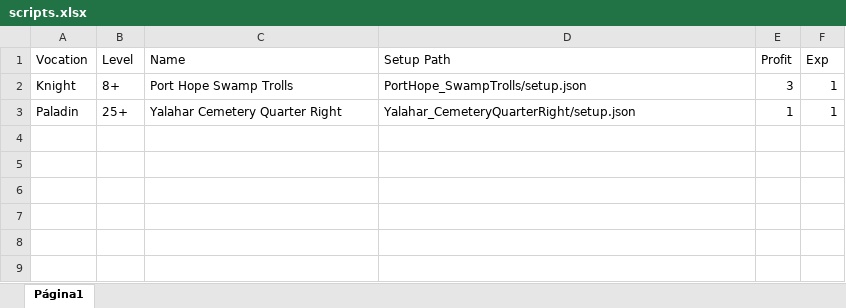
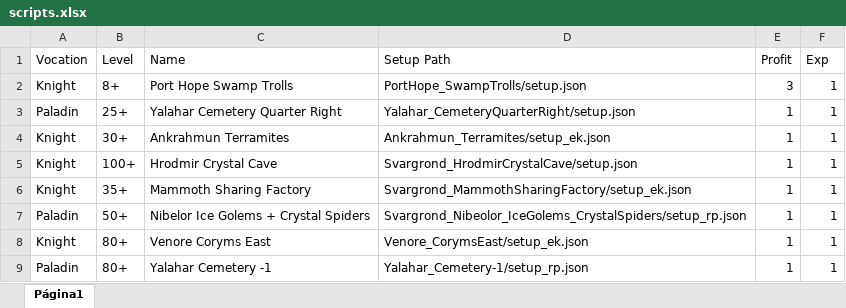
Before and after one commit to CloudBotScripts/user_scripts, an Excel workbook: elsteiner/scripts.xlsx, sheet Página1, drawn as a sheet; values as stored, in another font and other column widths than the file's, no borders; charts and pictures not drawn; the diff names each change by its address in the sheet, - before the commit and + after, or states it on an @@ line.

Commit message:
Update user scripts.

```diff
--- a/elsteiner/scripts.xlsx (sheet Página1)
+++ b/elsteiner/scripts.xlsx (sheet Página1)
+row 4: Knight | 30+ | Ankrahmun Terramites | Ankrahmun_Terramites/setup_ek.json | 1 | 1
+row 5: Knight | 100+ | Hrodmir Crystal Cave | Svargrond_HrodmirCrystalCave/setup.json | 1 | 1
+row 6: Knight | 35+ | Mammoth Sharing Factory | Svargrond_MammothSharingFactory/setup_ek.json | 1 | 1
+row 7: Paladin | 50+ | Nibelor Ice Golems + Crystal Spiders | Svargrond_Nibeolor_IceGolems_CrystalSpiders/setup_rp.json | 1 | 1
+row 8: Knight | 80+ | Venore Coryms East | Venore_CorymsEast/setup_ek.json | 1 | 1
+row 9: Paladin | 80+ | Yalahar Cemetery -1 | Yalahar_Cemetery-1/setup_rp.json | 1 | 1
```
Also changed, not shown: The_Taunter/scripts.xlsx, 15 other files.
